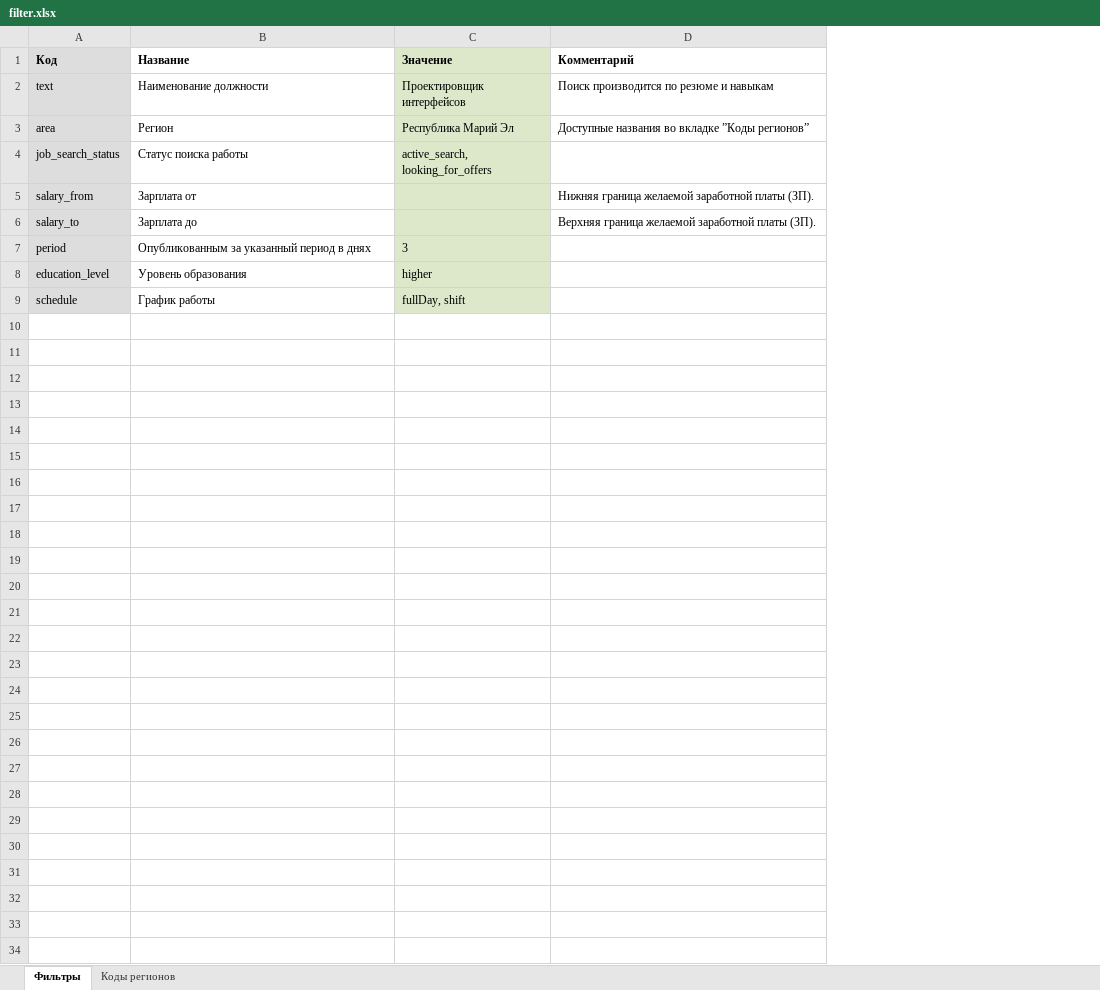
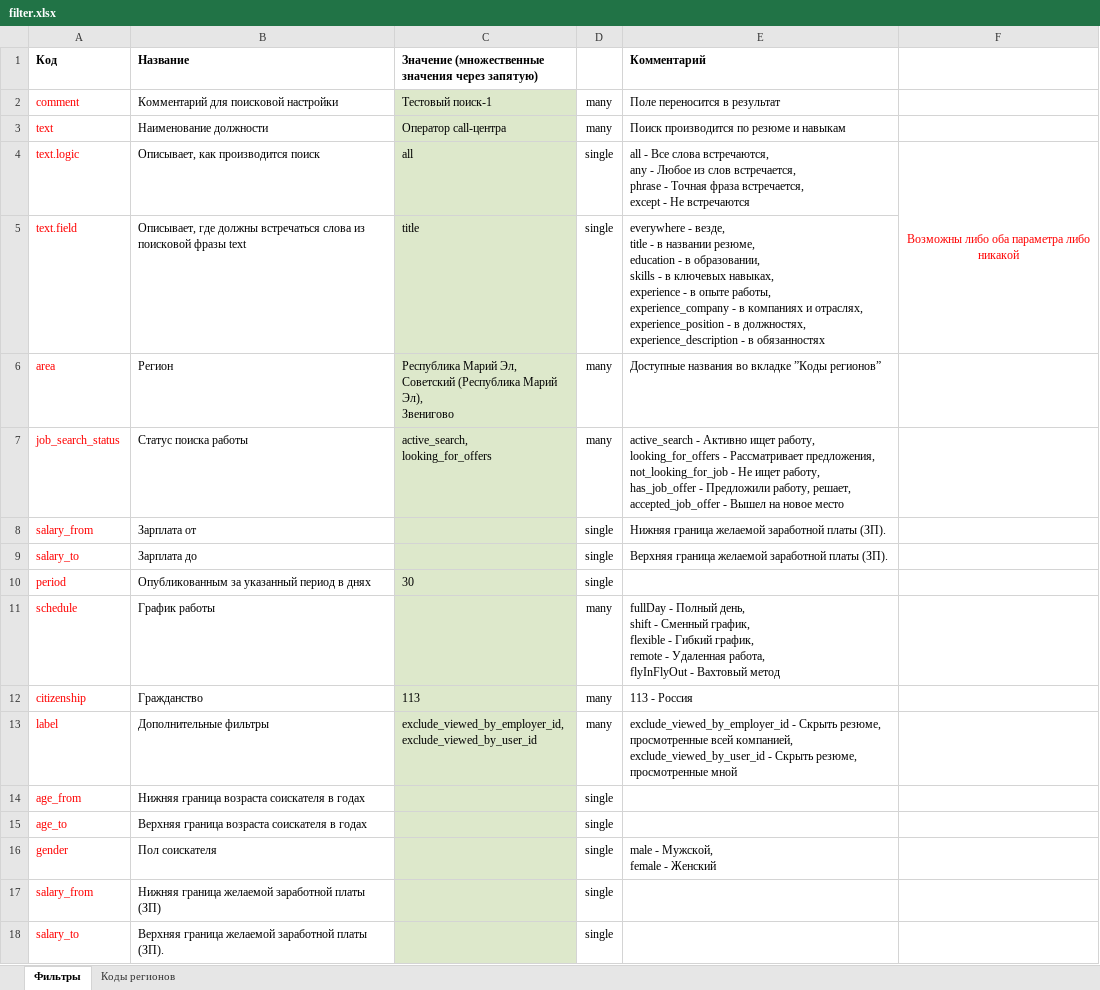
Before and after one commit to AlekseyAytov/hh-api-cli, an Excel workbook: settings/filter.xlsx, sheet Фильтры, drawn as a sheet; values as stored, in another font and other column widths than the file's, no borders; removed rows and columns are numbered as before the commit, all else as after; ↵ is a line break in a cell; the diff names each change by its address in the sheet, - before the commit and + after, or states it on an @@ line.

```diff
--- a/settings/filter.xlsx (sheet Фильтры)
+++ b/settings/filter.xlsx (sheet Фильтры)
-column C (Значение), rows 2-7: Проектировщик интерфейсов | Республика Марий Эл | active_search, looking_for_offers |  |  | 3; row 9: fullDay, shift
+column C, row 1: Значение (множественные значения через запятую); row 3: Оператор call-центра; rows 6-10: Республика Марий Эл, ↵ Советский (Республика Марий Эл), ↵ Звенигово | active_search, ↵ looking_for_offers |  |  | 30
+column D, row 3: many; rows 6-11: many | many | single | single | single | many
+column F, empty
-A1 fill: #DDDDDD
+A1 fill: none
+row 2: comment | Комментарий для поисковой настройки | Тестовый поиск-1 | many | Поле переносится в результат
@@ A3 fill: #DDDDDD → none, text colour: black → #FF0000 @@
+row 4: text.logic | Описывает, как производится поиск | all | single | all - Все слова встречаются, ↵ any - Любое из слов встречается, ↵ phrase - Точная фраза встречается, ↵ except - Не встречаются | Возможны либо оба параметра либо никакой
+row 5: text.field | Описывает, где должны встречаться слова из поисковой фразы text | title | single | everywhere - везде, ↵ title - в названии резюме, ↵ education - в образовании, ↵ skills - в ключевых навыках, ↵ experience - в опыте работы, ↵ experience_company - в компаниях и отраслях, ↵ experience_position - в должностях, ↵ experience_description - в обязанностях
@@ A6:A10 fill: #DDDDDD → none, text colour: black → #FF0000 @@
-E7 (Комментарий): (empty)
+E7 (Комментарий): active_search - Активно ищет работу, ↵ looking_for_offers - Рассматривает предложения, ↵ not_looking_for_job - Не ищет работу, ↵ has_job_offer - Предложили работу, решает, ↵ accepted_job_offer - Вышел на новое место
-row 8: education_level | Уровень образования | higher
@@ A11 fill: #DDDDDD → none, text colour: black → #FF0000 @@
-E11 (Комментарий): (empty)
+E11 (Комментарий): fullDay - Полный день, ↵ shift - Сменный график, ↵ flexible - Гибкий график, ↵ remote - Удаленная работа, ↵ flyInFlyOut - Вахтовый метод
+row 12: citizenship | Гражданство | 113 | many | 113 - Россия
+row 13: label | Дополнительные фильтры | exclude_viewed_by_employer_id, ↵ exclude_viewed_by_user_id | many | exclude_viewed_by_employer_id - Скрыть резюме, просмотренные всей компанией, ↵ exclude_viewed_by_user_id - Скрыть резюме, просмотренные мной
+row 14: age_from | Нижняя граница возраста соискателя в годах |  | single
+row 15: age_to | Верхняя граница возраста соискателя в годах |  | single
+row 16: gender | Пол соискателя |  | single | male - Мужской, ↵ female - Женский
+row 17: salary_from | Нижняя граница желаемой заработной платы (ЗП) |  | single
+row 18: salary_to | Верхняя граница желаемой заработной платы (ЗП). |  | single
```
Also changed, not shown: sheet Коды регионов, 7 other files.
